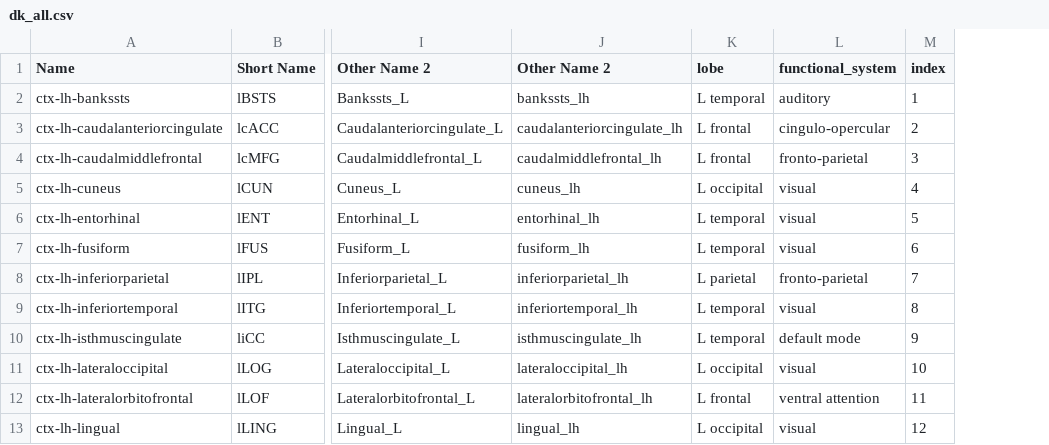
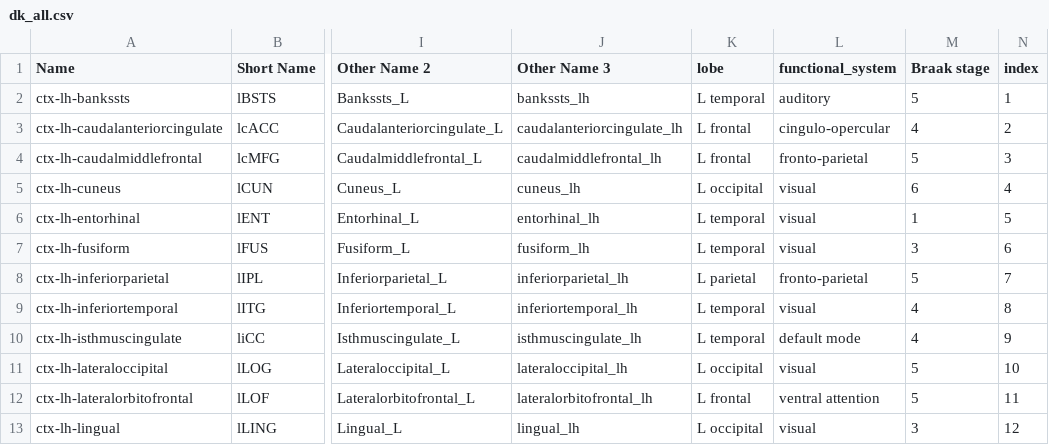
Before and after one commit to Raj-Lab-UCSF/cortography, a CSV file: rajutils/data/dk_all.csv, drawn as a sheet; only a part is shown, gaps mark what is left out; the diff names each change by its address in the sheet, - before the commit and + after, or states it on an @@ line.

```diff
--- a/rajutils/data/dk_all.csv
+++ b/rajutils/data/dk_all.csv
+column M (Braak stage), rows 2-13: 5 | 4 | 5 | 6 | 1 | 3 | 5 | 4 | 4 | 5 | 5 | 3
-J1: Other Name 2
+J1: Other Name 3
```
Also changed, not shown: 4 other files.
